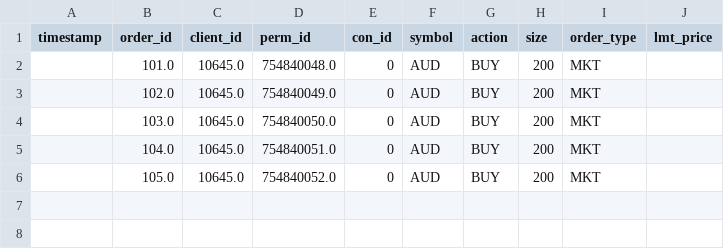
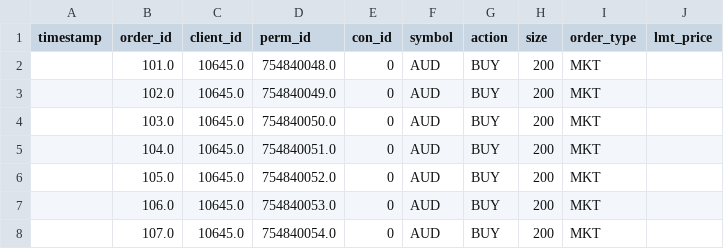
Before and after one commit to wyatt-tong/homework_3-1, a CSV file: submitted_orders.csv, drawn as a sheet; the diff names each change by its address in the sheet, - before the commit and + after, or states it on an @@ line.

```diff
--- a/submitted_orders.csv
+++ b/submitted_orders.csv
+row 7:  | 106.0 | 10645.0 | 754840053.0 | 0 | AUD | BUY | 200 | MKT
+row 8:  | 107.0 | 10645.0 | 754840054.0 | 0 | AUD | BUY | 200 | MKT
```
